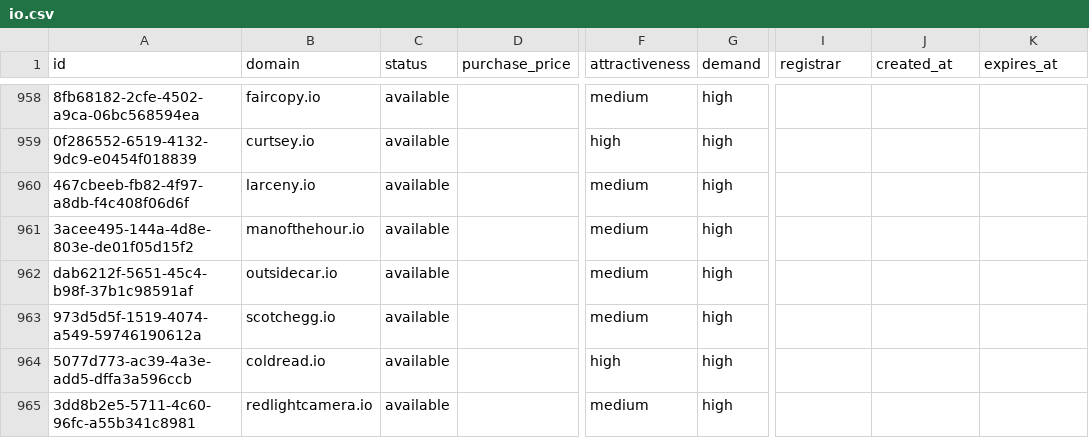
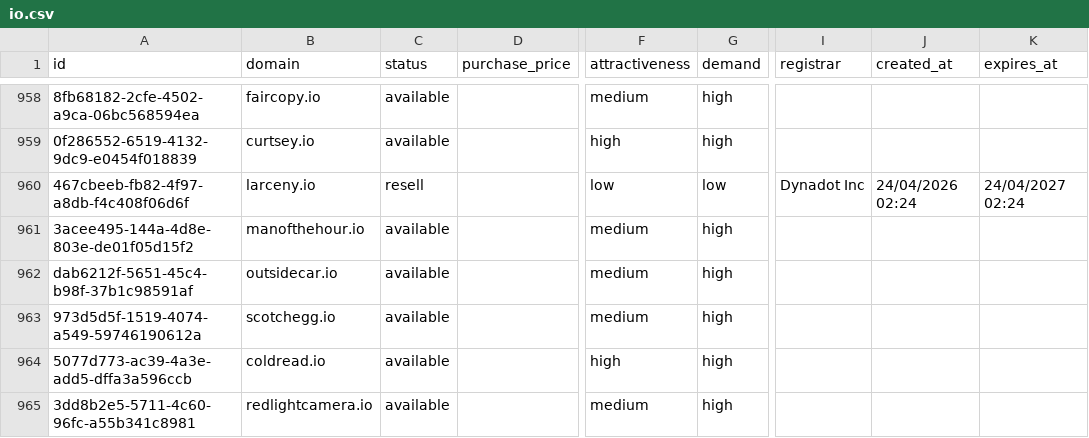
Before and after one commit to UniqueDomains/io-oneword-domains, a CSV file: io.csv, drawn as a sheet; only a part is shown, gaps mark what is left out; the diff names each change by its address in the sheet, - before the commit and + after, or states it on an @@ line.

Commit message:
Domains update

```diff
--- a/io.csv
+++ b/io.csv
-C960 (status): available
+C960 (status): resell
-F960 (attractiveness): medium
+F960 (attractiveness): low
-G960 (demand): high
+G960 (demand): low
-I960 (registrar): (empty)
+I960 (registrar): Dynadot Inc
-J960 (created_at): (empty)
+J960 (created_at): 24/04/2026 02:24
-K960 (expires_at): (empty)
+K960 (expires_at): 24/04/2027 02:24
```
Also changed, not shown: 4 other files.
